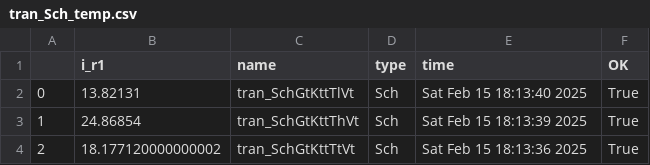
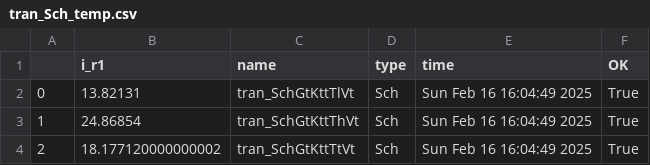
Before and after one commit to analogicus/jnw_gr07_sky130a, a CSV file: sim/temperature_to_current_tord/results/tran_Sch_temp.csv, drawn as a sheet.

Commit message:
small changes to temperature_to_current_tord.sch, added symbol amongst others

```diff
--- a/sim/temperature_to_current_tord/results/tran_Sch_temp.csv
+++ b/sim/temperature_to_current_tord/results/tran_Sch_temp.csv
@@ -1,4 +1,4 @@
 ,i_r1,name,type,time,OK
-0,13.82131,tran_SchGtKttTlVt,Sch,Sat Feb 15 18:13:40 2025,True
-1,24.86854,tran_SchGtKttThVt,Sch,Sat Feb 15 18:13:39 2025,True
-2,18.177120000000002,tran_SchGtKttTtVt,Sch,Sat Feb 15 18:13:36 2025,True
+0,13.82131,tran_SchGtKttTlVt,Sch,Sun Feb 16 16:04:49 2025,True
+1,24.86854,tran_SchGtKttThVt,Sch,Sun Feb 16 16:04:49 2025,True
+2,18.177120000000002,tran_SchGtKttTtVt,Sch,Sun Feb 16 16:04:49 2025,True
```
Also changed, not shown: 3 other files.
